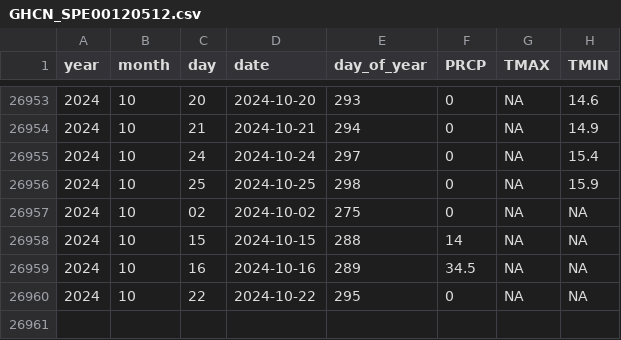
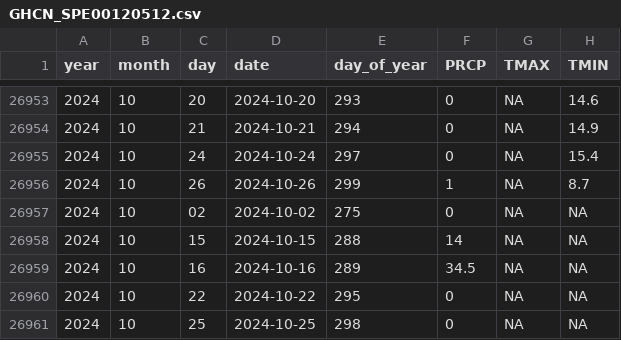
Before and after one commit to Pakillo/Sevilla-weather, a CSV file: data/GHCN_SPE00120512.csv, drawn as a sheet; only a part is shown, gaps mark what is left out.

```diff
--- a/data/GHCN_SPE00120512.csv
+++ b/data/GHCN_SPE00120512.csv
@@ -26955,3 +26955,3 @@ year,month,day,date,day_of_year,PRCP,TMAX,TMIN
 2024,10,24,2024-10-24,297,0,NA,15.4
-2024,10,25,2024-10-25,298,0,NA,15.9
+2024,10,26,2024-10-26,299,1,NA,8.7
 2024,10,02,2024-10-02,275,0,NA,NA
@@ -26960 +26960,2 @@ year,month,day,date,day_of_year,PRCP,TMAX,TMIN
 2024,10,22,2024-10-22,295,0,NA,NA
+2024,10,25,2024-10-25,298,0,NA,NA
```
